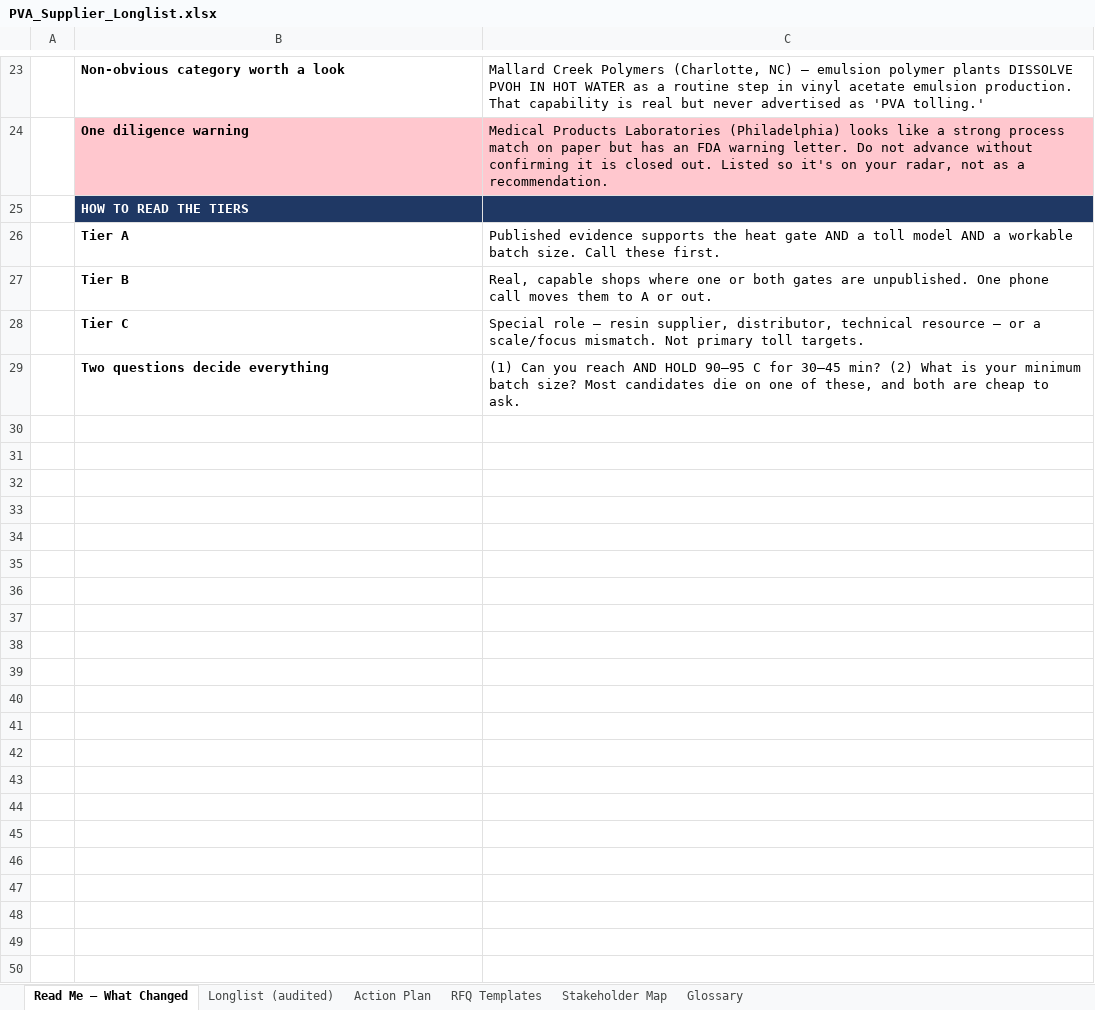
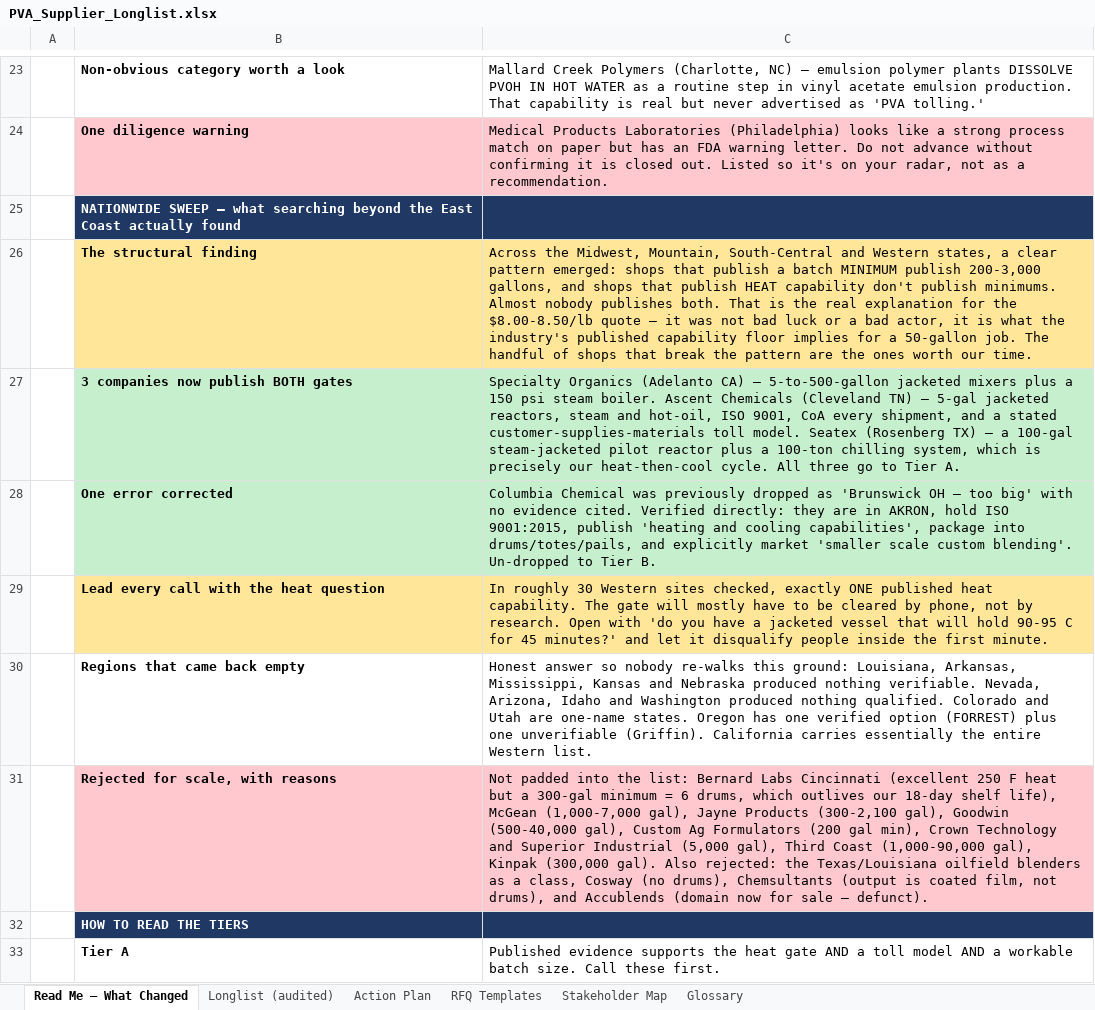
Before and after one commit to naviero1/Claude-Works, an Excel workbook: PVA second supplier initiative/PVA_Supplier_Longlist.xlsx, sheet Read Me — What Changed, drawn as a sheet; only a part is shown, gaps mark what is left out; the shorter side is filled out with more unchanged rows; values as stored, in another font and other column widths than the file's, no borders; the diff names each change by its address in the sheet, - before the commit and + after, or states it on an @@ line.

```diff
--- a/PVA second supplier initiative/PVA_Supplier_Longlist.xlsx (sheet Read Me — What Changed)
+++ b/PVA second supplier initiative/PVA_Supplier_Longlist.xlsx (sheet Read Me — What Changed)
+row 25:  | NATIONWIDE SWEEP — what searching beyond the East Coast actually found
+row 26:  | The structural finding | Across the Midwest, Mountain, South-Central and Western states, a clear pattern emerged: shops that publish a batch MINIMUM publish 200-3,000 gallons, and shops that publish HEAT capability don't publish minimums. Almost nobody publishes both. That is the real explanation for the $8.00-8.50/lb quote — it was not bad luck or a bad actor, it is what the industry's published capability floor implies for a 50-gallon job. The handful of shops that break the pattern are the ones worth our time.
+row 27:  | 3 companies now publish BOTH gates | Specialty Organics (Adelanto CA) — 5-to-500-gallon jacketed mixers plus a 150 psi steam boiler. Ascent Chemicals (Cleveland TN) — 5-gal jacketed reactors, steam and hot-oil, ISO 9001, CoA every shipment, and a stated customer-supplies-materials toll model. Seatex (Rosenberg TX) — a 100-gal steam-jacketed pilot reactor plus a 100-ton chilling system, which is precisely our heat-then-cool cycle. All three go to Tier A.
+row 28:  | One error corrected | Columbia Chemical was previously dropped as 'Brunswick OH — too big' with no evidence cited. Verified directly: they are in AKRON, hold ISO 9001:2015, publish 'heating and cooling capabilities', package into drums/totes/pails, and explicitly market 'smaller scale custom blending'. Un-dropped to Tier B.
+row 29:  | Lead every call with the heat question | In roughly 30 Western sites checked, exactly ONE published heat capability. The gate will mostly have to be cleared by phone, not by research. Open with 'do you have a jacketed vessel that will hold 90-95 C for 45 minutes?' and let it disqualify people inside the first minute.
+row 30:  | Regions that came back empty | Honest answer so nobody re-walks this ground: Louisiana, Arkansas, Mississippi, Kansas and Nebraska produced nothing verifiable. Nevada, Arizona, Idaho and Washington produced nothing qualified. Colorado and Utah are one-name states. Oregon has one verified option (FORREST) plus one unverifiable (Griffin). California carries essentially the entire Western list.
+row 31:  | Rejected for scale, with reasons | Not padded into the list: Bernard Labs Cincinnati (excellent 250 F heat but a 300-gal minimum = 6 drums, which outlives our 18-day shelf life), McGean (1,000-7,000 gal), Jayne Products (300-2,100 gal), Goodwin (500-40,000 gal), Custom Ag Formulators (200 gal min), Crown Technology and Superior Industrial (5,000 gal), Third Coast (1,000-90,000 gal), Kinpak (300,000 gal). Also rejected: the Texas/Louisiana oilfield blenders as a class, Cosway (no drums), Chemsultants (output is coated film, not drums), and Accublends (domain now for sale — defunct).
```
Also changed, not shown: sheet Longlist (audited), sheet Action Plan, 1 other file.
